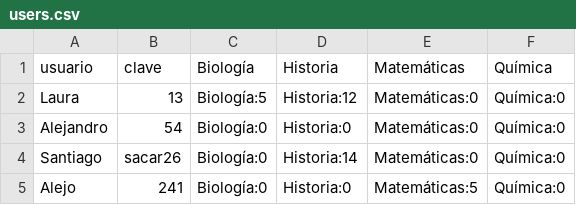
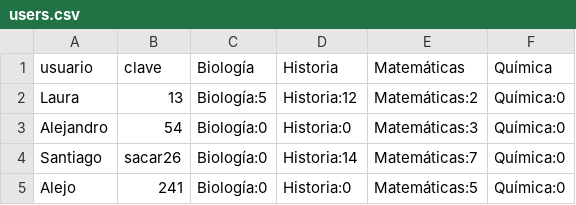
Before and after one commit to hurtadoalejo/proyecto_trivia, a CSV file: proyecto_trivia/data/users.csv, drawn as a sheet.

Commit message:
Obtener temas de usuario
Ahora se muestra en forma de mayor a menor puntaje

```diff
--- a/proyecto_trivia/data/users.csv
+++ b/proyecto_trivia/data/users.csv
@@ -1,5 +1,5 @@
 usuario;clave;Biología;Historia;Matemáticas;Química
-Laura;13;Biología:5;Historia:12;Matemáticas:0;Química:0
-Alejandro;54;Biología:0;Historia:0;Matemáticas:0;Química:0
-Santiago;sacar26;Biología:0;Historia:14;Matemáticas:0;Química:0
+Laura;13;Biología:5;Historia:12;Matemáticas:2;Química:0
+Alejandro;54;Biología:0;Historia:0;Matemáticas:3;Química:0
+Santiago;sacar26;Biología:0;Historia:14;Matemáticas:7;Química:0
 Alejo;241;Biología:0;Historia:0;Matemáticas:5;Química:0
```
Also changed, not shown: 1 other file.
